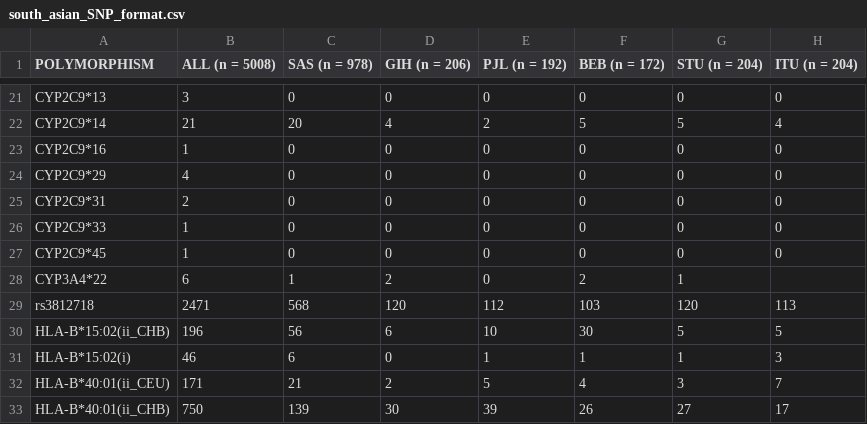
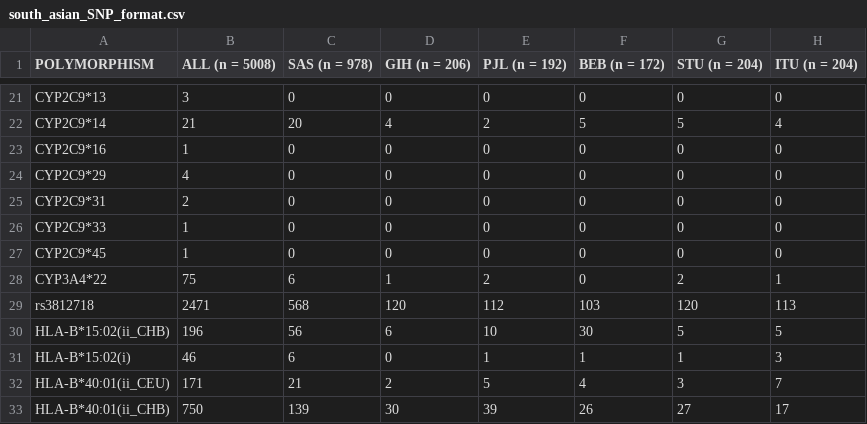
Before and after one commit to BBLinus/pharmgenomics, a CSV file: south_asian_SNP_format.csv, drawn as a sheet; only a part is shown, gaps mark what is left out.

Commit message:
update cyp3a4

```diff
--- a/south_asian_SNP_format.csv
+++ b/south_asian_SNP_format.csv
@@ -27,3 +27,3 @@ CYP2C9*33 ,1,0,0,0,0,0,0
 CYP2C9*45 ,1,0,0,0,0,0,0
-CYP3A4*22 ,6,1,2,0,2,1
+CYP3A4*22 ,75,6,1,2,0,2,1
 rs3812718 ,2471,568,120,112,103,120,113
```
